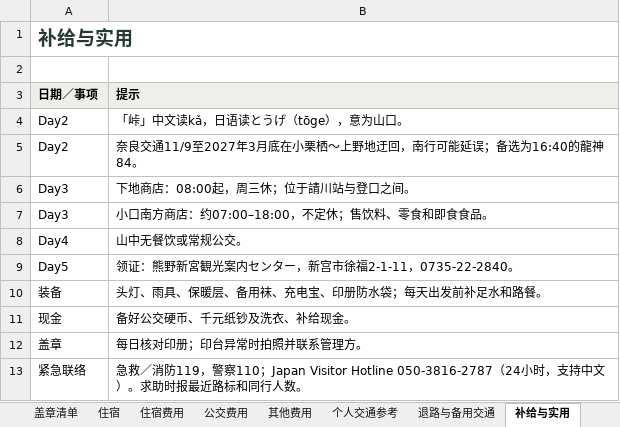
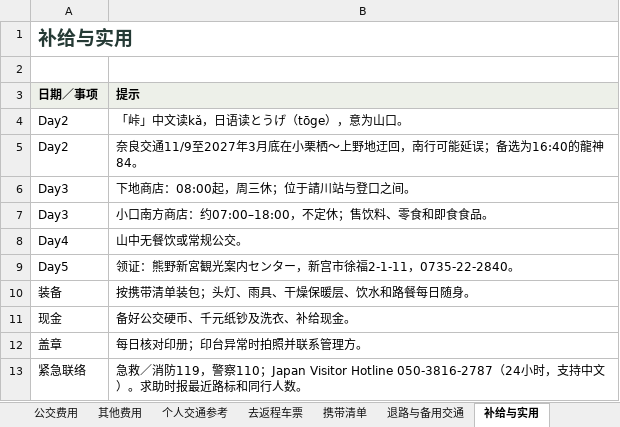
Before and after one commit to poseidon-flechazo/kumano-kodo, an Excel workbook: itinerary.xlsx, sheet 补给与实用, drawn as a sheet; values as stored, in another font and other column widths than the file's, no borders; the diff names each change by its address in the sheet, - before the commit and + after, or states it on an @@ line.

```diff
--- a/itinerary.xlsx (sheet 补给与实用)
+++ b/itinerary.xlsx (sheet 补给与实用)
+sheet tab: 去返程车票
+sheet tab: 携带清单
-B10 (提示): 头灯、雨具、保暖层、备用袜、充电宝、印册防水袋；每天出发前补足水和路餐。
+B10 (提示): 按携带清单装包；头灯、雨具、干燥保暖层、饮水和路餐每日随身。
```
Also changed, not shown: sheet 个人交通参考, sheet 其他费用, sheet 出发前待办, sheet 行程总览, 12 other files.
